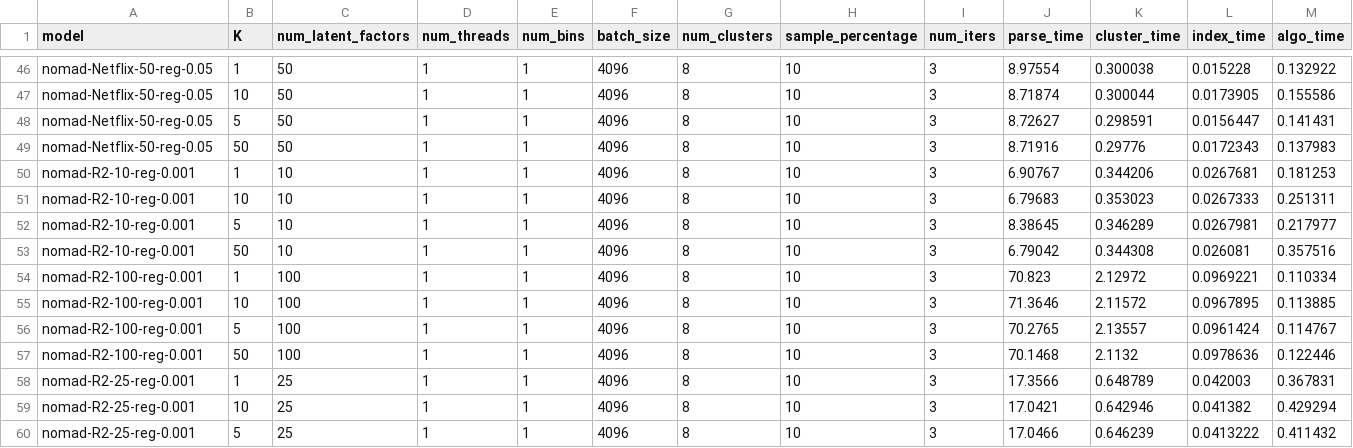
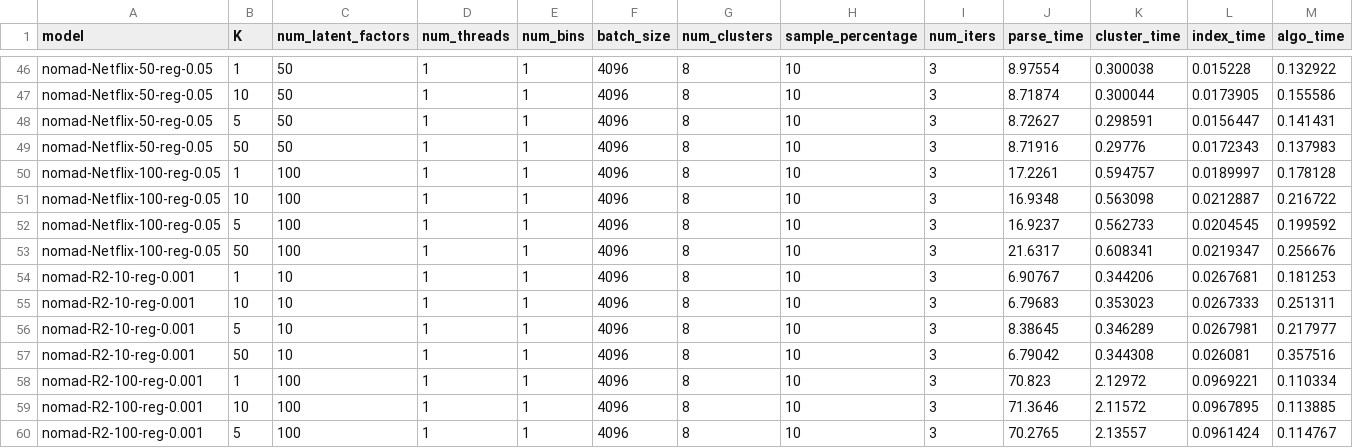
Before and after one commit to stanford-futuredata/optimus-maximus, a CSV file: plots/timing-results/sampling-time.csv, drawn as a sheet; only a part is shown, gaps mark what is left out; the shorter side is filled out with more unchanged rows; rows hold the shown columns only; the diff names each change by its address in the sheet, - before the commit and + after, or states it on an @@ line.

Commit message:
added missing numbers from sampling time

```diff
--- a/plots/timing-results/sampling-time.csv
+++ b/plots/timing-results/sampling-time.csv
+row 50: nomad-Netflix-100-reg-0.05 | 1 | 100 | 1 | 1 | 4096 | 8 | 10 | 3 | 17.2261 | 0.594757 | 0.0189997 | 0.178128
+row 51: nomad-Netflix-100-reg-0.05 | 10 | 100 | 1 | 1 | 4096 | 8 | 10 | 3 | 16.9348 | 0.563098 | 0.0212887 | 0.216722
+row 52: nomad-Netflix-100-reg-0.05 | 5 | 100 | 1 | 1 | 4096 | 8 | 10 | 3 | 16.9237 | 0.562733 | 0.0204545 | 0.199592
+row 53: nomad-Netflix-100-reg-0.05 | 50 | 100 | 1 | 1 | 4096 | 8 | 10 | 3 | 21.6317 | 0.608341 | 0.0219347 | 0.256676
```
